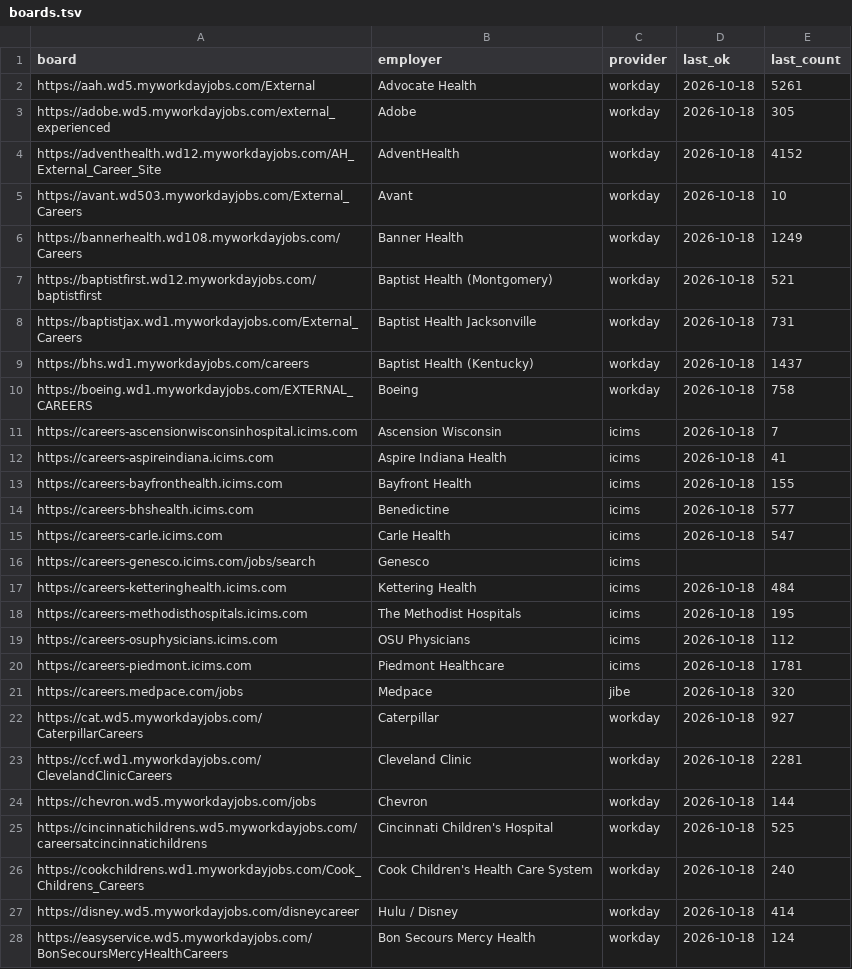
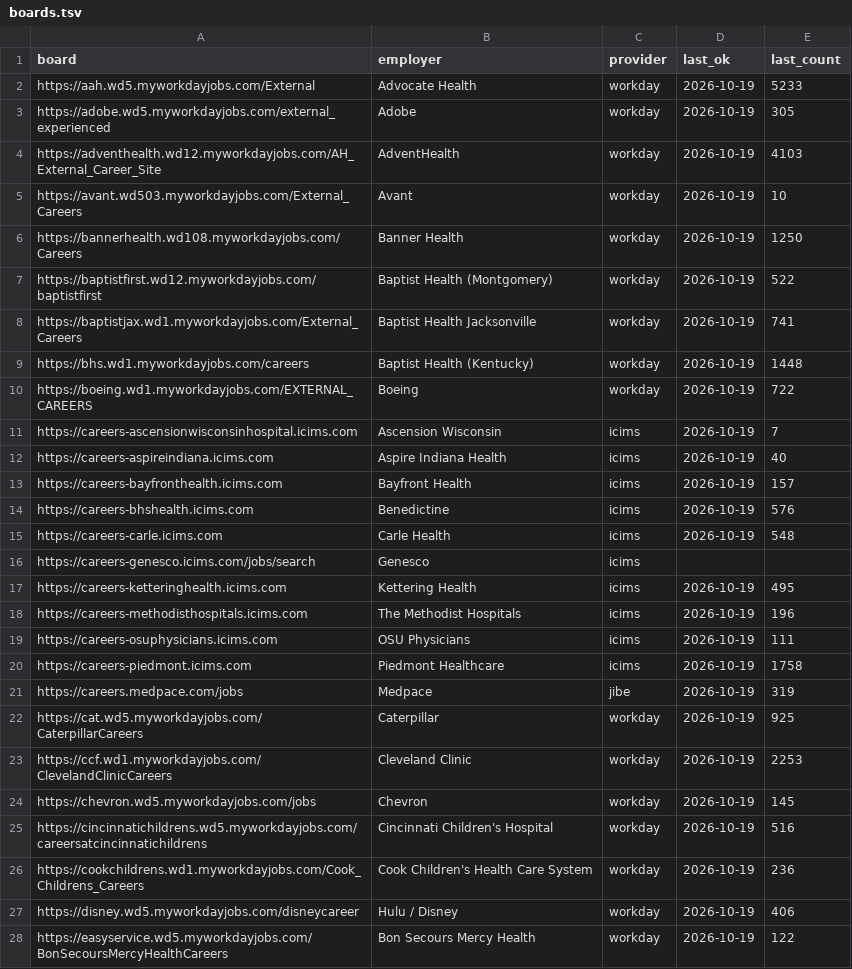
Before and after one commit to samdotson61/jobdar-app, a TSV file: boards.tsv, drawn as a sheet; only a part is shown; the diff covers the shown part only.

```diff
--- a/boards.tsv
+++ b/boards.tsv
@@ -1,28 +1,28 @@
 board	employer	provider	last_ok	last_count
-https://aah.wd5.myworkdayjobs.com/External	Advocate Health	workday	2026-10-18	5261
-https://adobe.wd5.myworkdayjobs.com/external_experienced	Adobe	workday	2026-10-18	305
-https://adventhealth.wd12.myworkdayjobs.com/AH_External_Career_Site	AdventHealth	workday	2026-10-18	4152
-https://avant.wd503.myworkdayjobs.com/External_Careers	Avant	workday	2026-10-18	10
-https://bannerhealth.wd108.myworkdayjobs.com/Careers	Banner Health	workday	2026-10-18	1249
-https://baptistfirst.wd12.myworkdayjobs.com/baptistfirst	Baptist Health (Montgomery)	workday	2026-10-18	521
-https://baptistjax.wd1.myworkdayjobs.com/External_Careers	Baptist Health Jacksonville	workday	2026-10-18	731
-https://bhs.wd1.myworkdayjobs.com/careers	Baptist Health (Kentucky)	workday	2026-10-18	1437
-https://boeing.wd1.myworkdayjobs.com/EXTERNAL_CAREERS	Boeing	workday	2026-10-18	758
-https://careers-ascensionwisconsinhospital.icims.com	Ascension Wisconsin	icims	2026-10-18	7
-https://careers-aspireindiana.icims.com	Aspire Indiana Health	icims	2026-10-18	41
-https://careers-bayfronthealth.icims.com	Bayfront Health	icims	2026-10-18	155
-https://careers-bhshealth.icims.com	Benedictine	icims	2026-10-18	577
-https://careers-carle.icims.com	Carle Health	icims	2026-10-18	547
+https://aah.wd5.myworkdayjobs.com/External	Advocate Health	workday	2026-10-19	5233
+https://adobe.wd5.myworkdayjobs.com/external_experienced	Adobe	workday	2026-10-19	305
+https://adventhealth.wd12.myworkdayjobs.com/AH_External_Career_Site	AdventHealth	workday	2026-10-19	4103
+https://avant.wd503.myworkdayjobs.com/External_Careers	Avant	workday	2026-10-19	10
+https://bannerhealth.wd108.myworkdayjobs.com/Careers	Banner Health	workday	2026-10-19	1250
+https://baptistfirst.wd12.myworkdayjobs.com/baptistfirst	Baptist Health (Montgomery)	workday	2026-10-19	522
+https://baptistjax.wd1.myworkdayjobs.com/External_Careers	Baptist Health Jacksonville	workday	2026-10-19	741
+https://bhs.wd1.myworkdayjobs.com/careers	Baptist Health (Kentucky)	workday	2026-10-19	1448
+https://boeing.wd1.myworkdayjobs.com/EXTERNAL_CAREERS	Boeing	workday	2026-10-19	722
+https://careers-ascensionwisconsinhospital.icims.com	Ascension Wisconsin	icims	2026-10-19	7
+https://careers-aspireindiana.icims.com	Aspire Indiana Health	icims	2026-10-19	40
+https://careers-bayfronthealth.icims.com	Bayfront Health	icims	2026-10-19	157
+https://careers-bhshealth.icims.com	Benedictine	icims	2026-10-19	576
+https://careers-carle.icims.com	Carle Health	icims	2026-10-19	548
 https://careers-genesco.icims.com/jobs/search	Genesco	icims		
-https://careers-ketteringhealth.icims.com	Kettering Health	icims	2026-10-18	484
-https://careers-methodisthospitals.icims.com	The Methodist Hospitals	icims	2026-10-18	195
-https://careers-osuphysicians.icims.com	OSU Physicians	icims	2026-10-18	112
-https://careers-piedmont.icims.com	Piedmont Healthcare	icims	2026-10-18	1781
-https://careers.medpace.com/jobs	Medpace	jibe	2026-10-18	320
-https://cat.wd5.myworkdayjobs.com/CaterpillarCareers	Caterpillar	workday	2026-10-18	927
-https://ccf.wd1.myworkdayjobs.com/ClevelandClinicCareers	Cleveland Clinic	workday	2026-10-18	2281
-https://chevron.wd5.myworkdayjobs.com/jobs	Chevron	workday	2026-10-18	144
-https://cincinnatichildrens.wd5.myworkdayjobs.com/careersatcincinnatichildrens	Cincinnati Children's Hospital	workday	2026-10-18	525
-https://cookchildrens.wd1.myworkdayjobs.com/Cook_Childrens_Careers	Cook Children's Health Care System	workday	2026-10-18	240
-https://disney.wd5.myworkdayjobs.com/disneycareer	Hulu / Disney	workday	2026-10-18	414
-https://easyservice.wd5.myworkdayjobs.com/BonSecoursMercyHealthCareers	Bon Secours Mercy Health	workday	2026-10-18	124
+https://careers-ketteringhealth.icims.com	Kettering Health	icims	2026-10-19	495
+https://careers-methodisthospitals.icims.com	The Methodist Hospitals	icims	2026-10-19	196
+https://careers-osuphysicians.icims.com	OSU Physicians	icims	2026-10-19	111
+https://careers-piedmont.icims.com	Piedmont Healthcare	icims	2026-10-19	1758
+https://careers.medpace.com/jobs	Medpace	jibe	2026-10-19	319
+https://cat.wd5.myworkdayjobs.com/CaterpillarCareers	Caterpillar	workday	2026-10-19	925
+https://ccf.wd1.myworkdayjobs.com/ClevelandClinicCareers	Cleveland Clinic	workday	2026-10-19	2253
+https://chevron.wd5.myworkdayjobs.com/jobs	Chevron	workday	2026-10-19	145
+https://cincinnatichildrens.wd5.myworkdayjobs.com/careersatcincinnatichildrens	Cincinnati Children's Hospital	workday	2026-10-19	516
+https://cookchildrens.wd1.myworkdayjobs.com/Cook_Childrens_Careers	Cook Children's Health Care System	workday	2026-10-19	236
+https://disney.wd5.myworkdayjobs.com/disneycareer	Hulu / Disney	workday	2026-10-19	406
+https://easyservice.wd5.myworkdayjobs.com/BonSecoursMercyHealthCareers	Bon Secours Mercy Health	workday	2026-10-19	122
```
Also changed, not shown: 147 edited cells elsewhere in this file, 2 other files.
